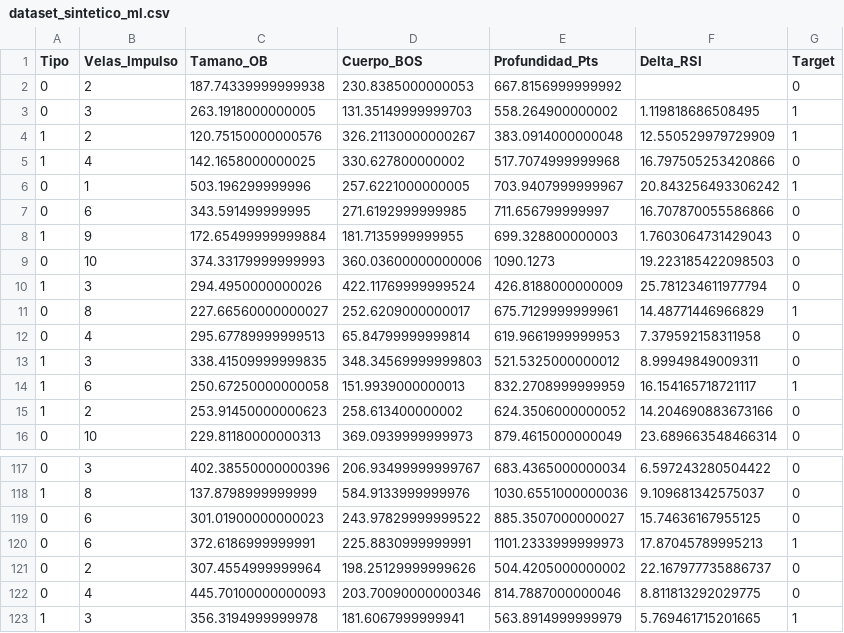
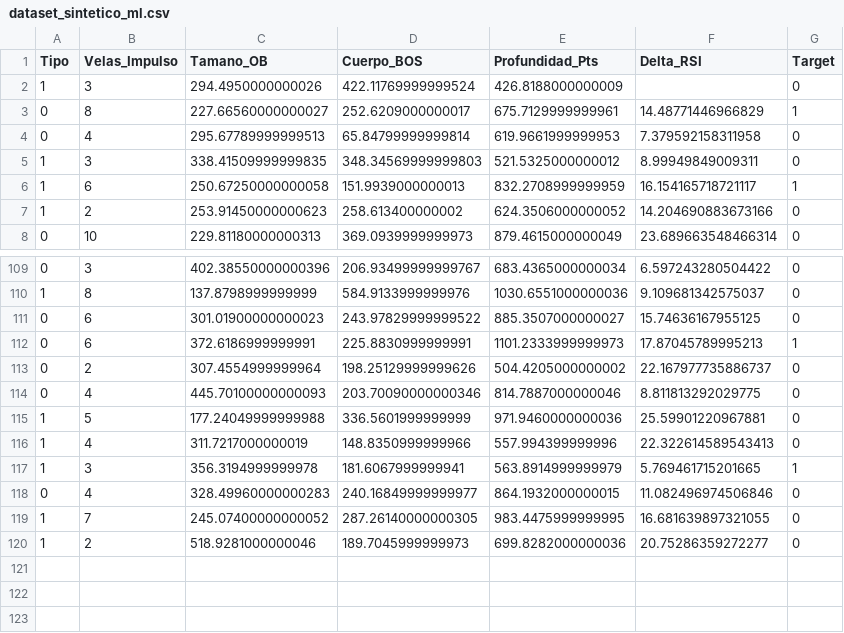
Before and after one commit to miltonfernandez836/motor-quant, a CSV file: dataset_sintetico_ml.csv, drawn as a sheet; only a part is shown, gaps mark what is left out.

```diff
--- a/dataset_sintetico_ml.csv
+++ b/dataset_sintetico_ml.csv
@@ -1,11 +1,3 @@
 Tipo,Velas_Impulso,Tamano_OB,Cuerpo_BOS,Profundidad_Pts,Delta_RSI,Target
-0,2,187.74339999999938,230.8385000000053,667.8156999999992,,0
-0,3,263.1918000000005,131.35149999999703,558.264900000002,1.119818686508495,1
-1,2,120.75150000000576,326.21130000000267,383.0914000000048,12.550529979729909,1
-1,4,142.1658000000025,330.627800000002,517.7074999999968,16.797505253420866,0
-0,1,503.196299999996,257.6221000000005,703.9407999999967,20.843256493306242,1
-0,6,343.591499999995,271.6192999999985,711.656799999997,16.707870055586866,0
-1,9,172.65499999999884,181.7135999999955,699.328800000003,1.7603064731429043,0
-0,10,374.33179999999993,360.03600000000006,1090.1273,19.223185422098503,0
-1,3,294.4950000000026,422.11769999999524,426.8188000000009,25.781234611977794,0
+1,3,294.4950000000026,422.11769999999524,426.8188000000009,,0
 0,8,227.66560000000027,252.6209000000017,675.7129999999961,14.48771446966829,1
@@ -122,2 +114,7 @@ Tipo,Velas_Impulso,Tamano_OB,Cuerpo_BOS,Profundidad_Pts,Delta_RSI,Target
 0,4,445.70100000000093,203.70090000000346,814.7887000000046,8.811813292029775,0
+1,5,177.24049999999988,336.5601999999999,971.9460000000036,25.59901220967881,0
+1,4,311.7217000000019,148.8350999999966,557.994399999996,22.322614589543413,0
 1,3,356.3194999999978,181.6067999999941,563.8914999999979,5.769461715201665,1
+0,4,328.49960000000283,240.16849999999977,864.1932000000015,11.082496974506846,0
+1,7,245.07400000000052,287.26140000000305,983.4475999999995,16.681639897321055,0
+1,2,518.9281000000046,189.7045999999973,699.8282000000036,20.75286359272277,0
```
Also changed, not shown: 3 other files.
